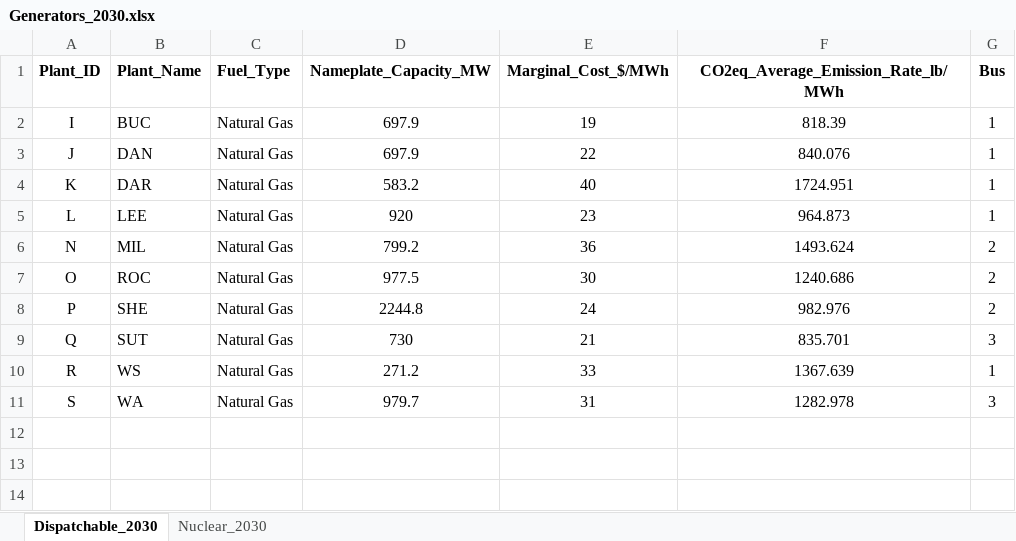
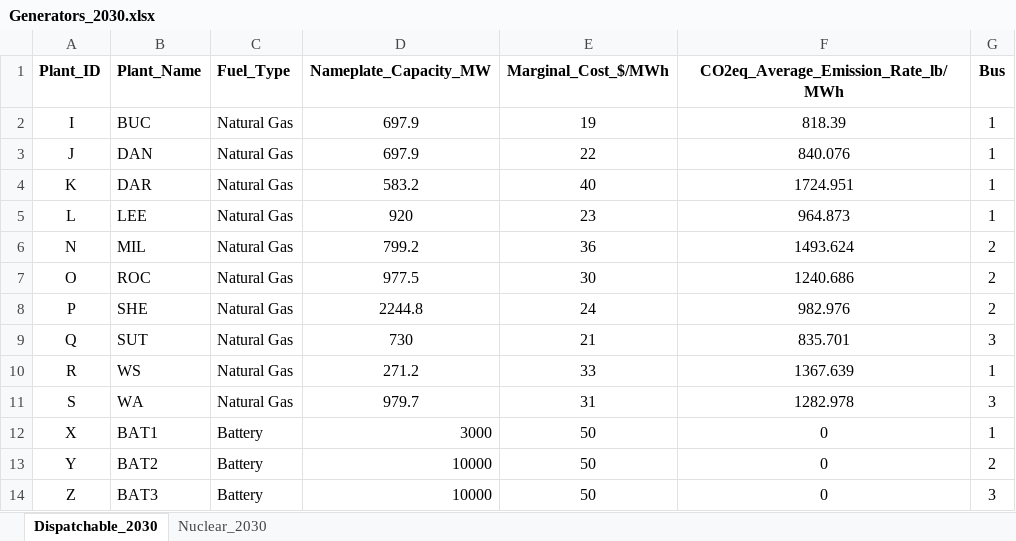
Before and after one commit to keremakdemir/NicISO_Planning, an Excel workbook: Data/Generators_2030.xlsx, sheet Dispatchable_2030, drawn as a sheet; values as stored, in another font and other column widths than the file's, no borders; the diff names each change by its address in the sheet, - before the commit and + after, or states it on an @@ line.

```diff
--- a/Data/Generators_2030.xlsx (sheet Dispatchable_2030)
+++ b/Data/Generators_2030.xlsx (sheet Dispatchable_2030)
+row 12: X | BAT1 | Battery | 3000 | 50 | 0 | 1
+row 13: Y | BAT2 | Battery | 10000 | 50 | 0 | 2
+row 14: Z | BAT3 | Battery | 10000 | 50 | 0 | 3
```
Also changed, not shown: Data/Generators_2040.xlsx, Data/Solar_generation_2030.xlsx, 16 other files.
